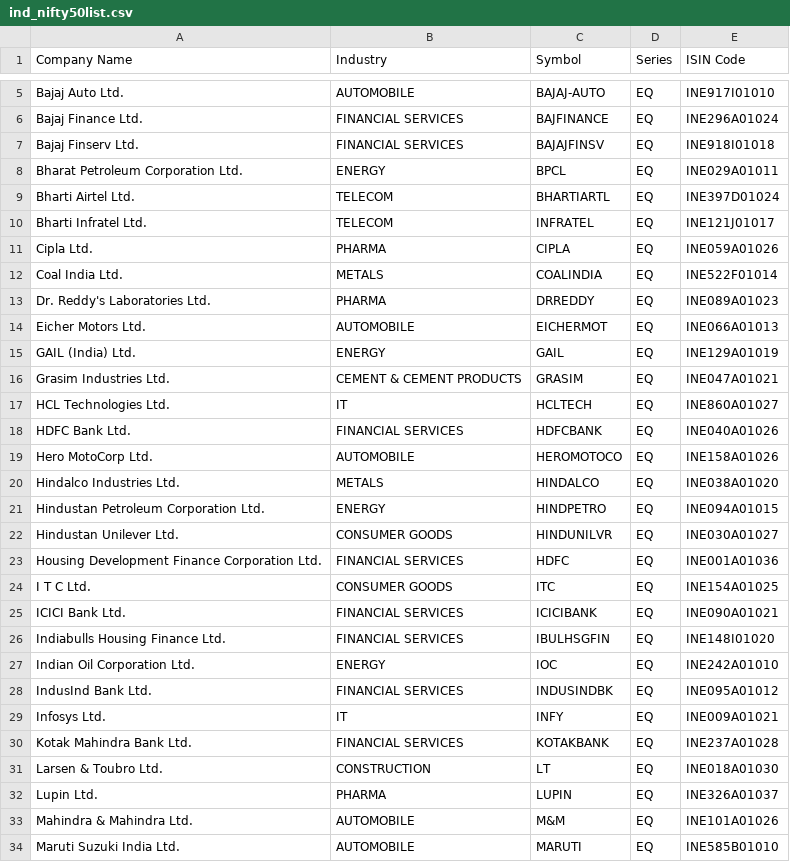
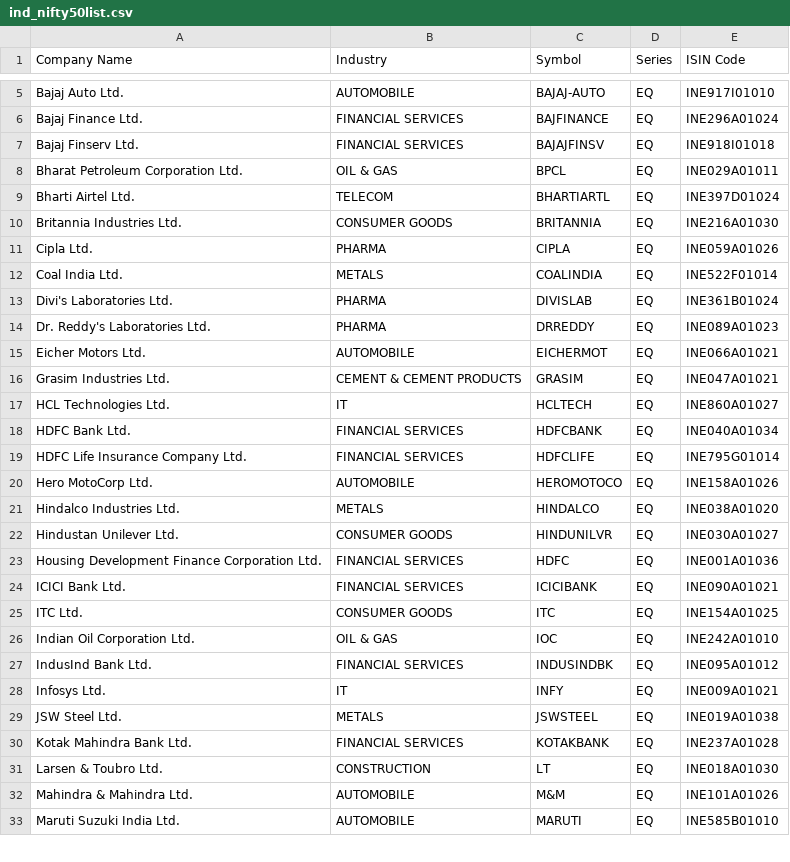
Before and after one commit to magnacore/NIFTY50-52-week-Correlation-Analysis, a CSV file: NIFTY50 Correlation 52 week/ind_nifty50list.csv, drawn as a sheet; only a part is shown, gaps mark what is left out; the diff covers the shown part only.

Commit message:
Updated for April 2021
Updated the NIFTY50 Stock list and regenerated the plots for April 2021

```diff
--- a/NIFTY50 Correlation 52 week/ind_nifty50list.csv
+++ b/NIFTY50 Correlation 52 week/ind_nifty50list.csv
@@ -7,27 +7,26 @@ Bajaj Finance Ltd.,FINANCIAL SERVICES,BAJFINANCE,EQ,INE296A01024
 Bajaj Finserv Ltd.,FINANCIAL SERVICES,BAJAJFINSV,EQ,INE918I01018
-Bharat Petroleum Corporation Ltd.,ENERGY,BPCL,EQ,INE029A01011
+Bharat Petroleum Corporation Ltd.,OIL & GAS,BPCL,EQ,INE029A01011
 Bharti Airtel Ltd.,TELECOM,BHARTIARTL,EQ,INE397D01024
-Bharti Infratel Ltd.,TELECOM,INFRATEL,EQ,INE121J01017
+Britannia Industries Ltd.,CONSUMER GOODS,BRITANNIA,EQ,INE216A01030
 Cipla Ltd.,PHARMA,CIPLA,EQ,INE059A01026
 Coal India Ltd.,METALS,COALINDIA,EQ,INE522F01014
+Divi's Laboratories Ltd.,PHARMA,DIVISLAB,EQ,INE361B01024
 Dr. Reddy's Laboratories Ltd.,PHARMA,DRREDDY,EQ,INE089A01023
-Eicher Motors Ltd.,AUTOMOBILE,EICHERMOT,EQ,INE066A01013
-GAIL (India) Ltd.,ENERGY,GAIL,EQ,INE129A01019
+Eicher Motors Ltd.,AUTOMOBILE,EICHERMOT,EQ,INE066A01021
 Grasim Industries Ltd.,CEMENT & CEMENT PRODUCTS,GRASIM,EQ,INE047A01021
 HCL Technologies Ltd.,IT,HCLTECH,EQ,INE860A01027
-HDFC Bank Ltd.,FINANCIAL SERVICES,HDFCBANK,EQ,INE040A01026
+HDFC Bank Ltd.,FINANCIAL SERVICES,HDFCBANK,EQ,INE040A01034
+HDFC Life Insurance Company Ltd.,FINANCIAL SERVICES,HDFCLIFE,EQ,INE795G01014
 Hero MotoCorp Ltd.,AUTOMOBILE,HEROMOTOCO,EQ,INE158A01026
 Hindalco Industries Ltd.,METALS,HINDALCO,EQ,INE038A01020
-Hindustan Petroleum Corporation Ltd.,ENERGY,HINDPETRO,EQ,INE094A01015
 Hindustan Unilever Ltd.,CONSUMER GOODS,HINDUNILVR,EQ,INE030A01027
 Housing Development Finance Corporation Ltd.,FINANCIAL SERVICES,HDFC,EQ,INE001A01036
-I T C Ltd.,CONSUMER GOODS,ITC,EQ,INE154A01025
 ICICI Bank Ltd.,FINANCIAL SERVICES,ICICIBANK,EQ,INE090A01021
-Indiabulls Housing Finance Ltd.,FINANCIAL SERVICES,IBULHSGFIN,EQ,INE148I01020
-Indian Oil Corporation Ltd.,ENERGY,IOC,EQ,INE242A01010
+ITC Ltd.,CONSUMER GOODS,ITC,EQ,INE154A01025
+Indian Oil Corporation Ltd.,OIL & GAS,IOC,EQ,INE242A01010
 IndusInd Bank Ltd.,FINANCIAL SERVICES,INDUSINDBK,EQ,INE095A01012
 Infosys Ltd.,IT,INFY,EQ,INE009A01021
+JSW Steel Ltd.,METALS,JSWSTEEL,EQ,INE019A01038
 Kotak Mahindra Bank Ltd.,FINANCIAL SERVICES,KOTAKBANK,EQ,INE237A01028
 Larsen & Toubro Ltd.,CONSTRUCTION,LT,EQ,INE018A01030
-Lupin Ltd.,PHARMA,LUPIN,EQ,INE326A01037
 Mahindra & Mahindra Ltd.,AUTOMOBILE,M&M,EQ,INE101A01026
```
Also changed, not shown: 4 added rows, 3 removed rows and 4 edited cells elsewhere in this file, 4 other files.
